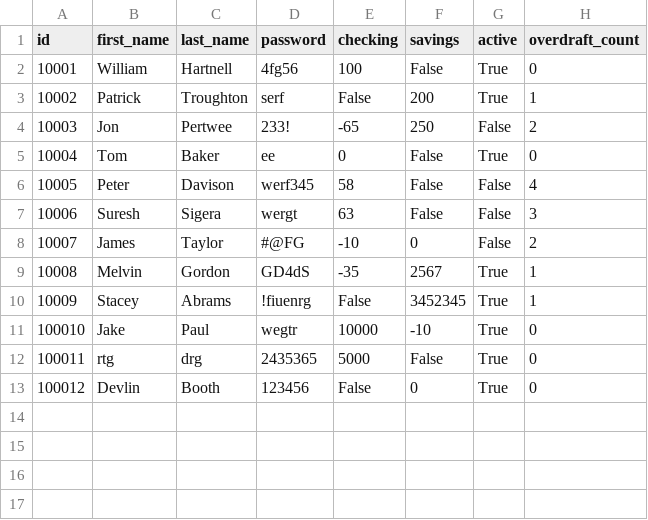
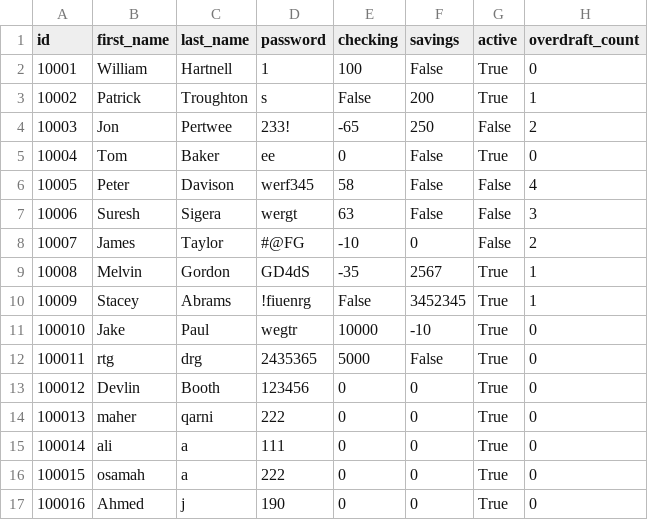
Before and after one commit to MaherGarni/Python_Banking_App, a CSV file: bank.csv, drawn as a sheet.

```diff
--- a/bank.csv
+++ b/bank.csv
@@ -1,4 +1,4 @@
 id,first_name,last_name,password,checking,savings,active,overdraft_count
-10001,William,Hartnell,4fg56,100,False,True,0
-10002,Patrick,Troughton,serf,False,200,True,1
+10001,William,Hartnell,1,100,False,True,0
+10002,Patrick,Troughton,s,False,200,True,1
 10003,Jon ,Pertwee,233!,-65,250,False,2
@@ -12,2 +12,6 @@ id,first_name,last_name,password,checking,savings,active,overdraft_count
 100011,rtg,drg,2435365,5000,False,True,0
-100012,Devlin,Booth,123456,False,0,True,0
+100012,Devlin,Booth,123456,0,0,True,0
+100013,maher,qarni,222,0,0,True,0
+100014,ali,a,111,0,0,True,0
+100015,osamah,a,222,0,0,True,0
+100016,Ahmed,j,190,0,0,True,0
```
Also changed, not shown: 1 other file.
